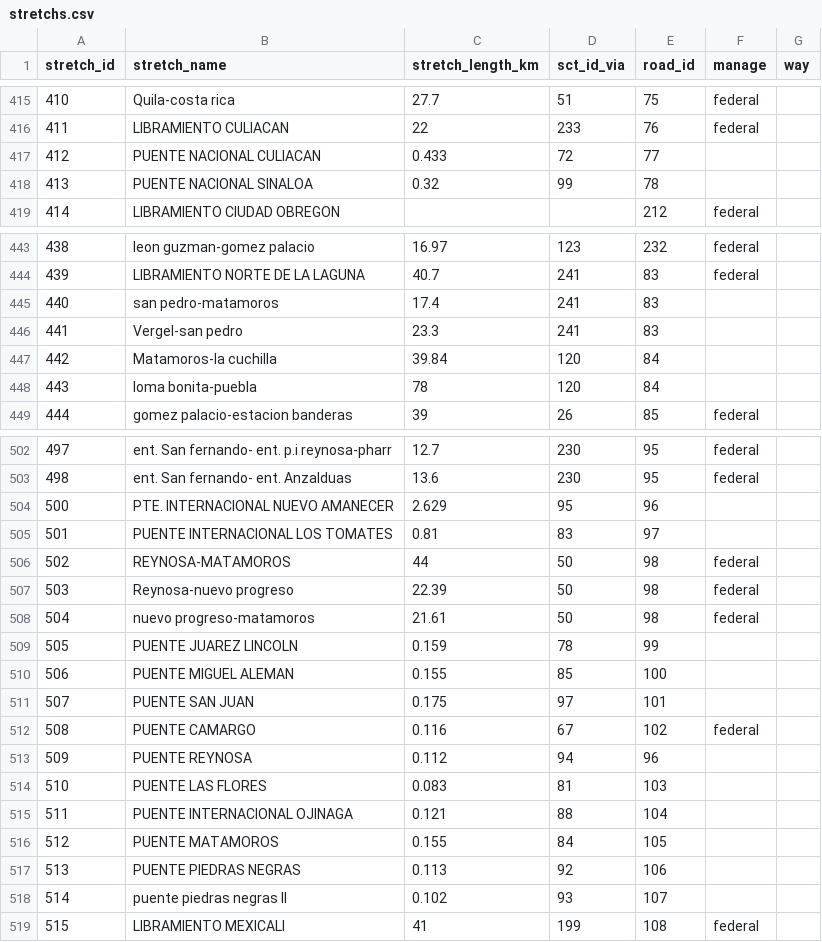
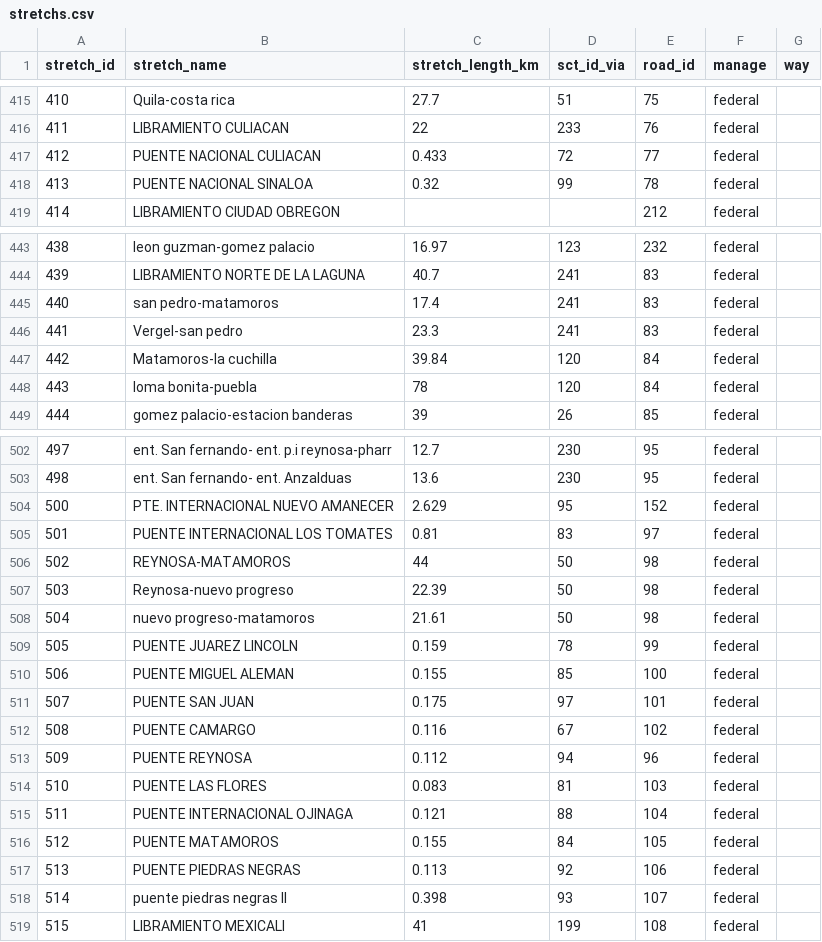
Before and after one commit to elaeon/tollbooth_etc_mx, a CSV file: data/tables/2025/stretchs.csv, drawn as a sheet; only a part is shown, gaps mark what is left out; the diff covers the shown part only.

```diff
--- a/data/tables/2025/stretchs.csv
+++ b/data/tables/2025/stretchs.csv
@@ -416,4 +416,4 @@
 411,"LIBRAMIENTO CULIACAN",22,233,76,"federal",
-412,"PUENTE NACIONAL CULIACAN",0.433,72,77,,
-413,"PUENTE NACIONAL SINALOA",0.32,99,78,,
+412,"PUENTE NACIONAL CULIACAN",0.433,72,77,"federal",
+413,"PUENTE NACIONAL SINALOA",0.32,99,78,"federal",
 414,"LIBRAMIENTO CIUDAD OBREGON",,,212,"federal",
@@ -444,6 +444,6 @@
 439,"LIBRAMIENTO NORTE DE LA LAGUNA",40.7,241,83,"federal",
-440,"san pedro-matamoros",17.4,241,83,,
-441,"Vergel-san pedro",23.3,241,83,,
-442,"Matamoros-la cuchilla",39.84,120,84,,
-443,"loma bonita-puebla",78,120,84,,
+440,"san pedro-matamoros",17.4,241,83,"federal",
+441,"Vergel-san pedro",23.3,241,83,"federal",
+442,"Matamoros-la cuchilla",39.84,120,84,"federal",
+443,"loma bonita-puebla",78,120,84,"federal",
 444,"gomez palacio-estacion banderas",39,26,85,"federal",
@@ -503,4 +503,4 @@
 498,"ent. San fernando- ent. Anzalduas",13.6,230,95,"federal",
-500,"PTE. INTERNACIONAL NUEVO AMANECER",2.629,95,96,,
-501,"PUENTE INTERNACIONAL LOS TOMATES",0.81,83,97,,
+500,"PTE. INTERNACIONAL NUEVO AMANECER",2.629,95,152,"federal",
+501,"PUENTE INTERNACIONAL LOS TOMATES",0.81,83,97,"federal",
 502,"REYNOSA-MATAMOROS",44,50,98,"federal",
@@ -508,12 +508,12 @@
 504,"nuevo progreso-matamoros",21.61,50,98,"federal",
-505,"PUENTE JUAREZ LINCOLN",0.159,78,99,,
-506,"PUENTE MIGUEL ALEMAN",0.155,85,100,,
-507,"PUENTE SAN JUAN",0.175,97,101,,
+505,"PUENTE JUAREZ LINCOLN",0.159,78,99,"federal",
+506,"PUENTE MIGUEL ALEMAN",0.155,85,100,"federal",
+507,"PUENTE SAN JUAN",0.175,97,101,"federal",
 508,"PUENTE CAMARGO",0.116,67,102,"federal",
-509,"PUENTE REYNOSA",0.112,94,96,,
-510,"PUENTE LAS FLORES",0.083,81,103,,
-511,"PUENTE INTERNACIONAL OJINAGA",0.121,88,104,,
-512,"PUENTE MATAMOROS",0.155,84,105,,
-513,"PUENTE PIEDRAS NEGRAS",0.113,92,106,,
-514,"puente piedras negras II",0.102,93,107,,
+509,"PUENTE REYNOSA",0.112,94,96,"federal",
+510,"PUENTE LAS FLORES",0.083,81,103,"federal",
+511,"PUENTE INTERNACIONAL OJINAGA",0.121,88,104,"federal",
+512,"PUENTE MATAMOROS",0.155,84,105,"federal",
+513,"PUENTE PIEDRAS NEGRAS",0.113,92,106,"federal",
+514,"puente piedras negras II",0.398,93,107,"federal",
 515,"LIBRAMIENTO MEXICALI",41,199,108,"federal",
```
Also changed, not shown: 1 added row, 2 removed rows and 27 edited cells elsewhere in this file, data/tables/2025/tb_stretch_id.csv, 2 other files.
